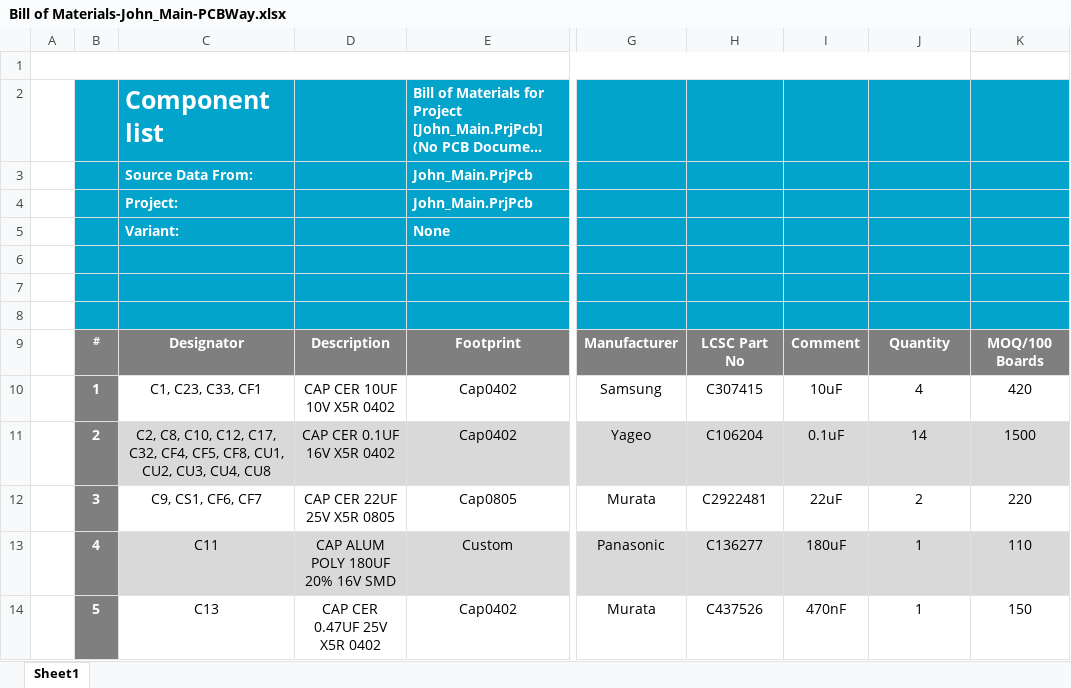
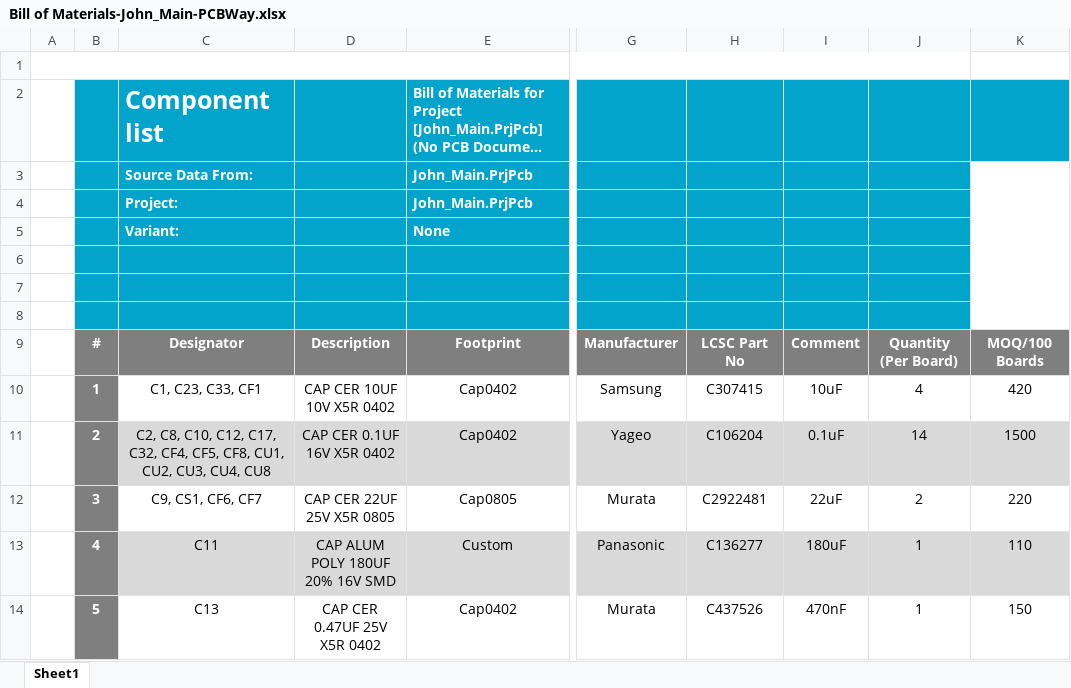
Before and after one commit to eSpark-Backup/john-wollam-matrix-project, an Excel workbook: Deliverables/BOM/Bill of Materials-John_Main-PCBWay.xlsx, sheet Sheet1, drawn as a sheet; only a part is shown, gaps mark what is left out; long unchanged cells end in …; values as stored, in another font and other column widths than the file's, no borders; charts and pictures not drawn; the diff names each change by its address in the sheet, - before the commit and + after, or states it on an @@ line.

Commit message:
#34 Updated

```diff
--- a/Deliverables/BOM/Bill of Materials-John_Main-PCBWay.xlsx (sheet Sheet1)
+++ b/Deliverables/BOM/Bill of Materials-John_Main-PCBWay.xlsx (sheet Sheet1)
-K3:K8 fill: #03A4CB
+K3:K8 fill: none
+K3:K8 merged
@@ B9 text size: larger @@
-J9: Quantity
+J9: Quantity (Per Board)
```
Also changed, not shown: charts or pictures.
